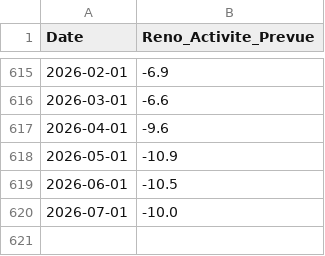
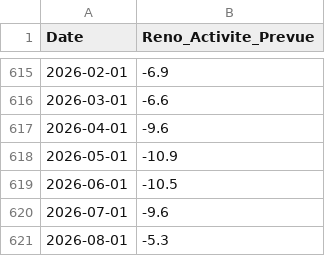
Before and after one commit to baptistesoulard/housing-market, a CSV file: data_manual_input/reno-activite-prevue.csv, drawn as a sheet; only a part is shown, gaps mark what is left out.

```diff
--- a/data_manual_input/reno-activite-prevue.csv
+++ b/data_manual_input/reno-activite-prevue.csv
@@ -619,2 +619,3 @@ Date,Reno_Activite_Prevue
 2026-06-01,-10.5
-2026-07-01,-10.0
+2026-07-01,-9.6
+2026-08-01,-5.3
```
Also changed, not shown: data/forecast_archive.csv, data_manual_input/reno-activite-batiment.csv, 6 other files.
